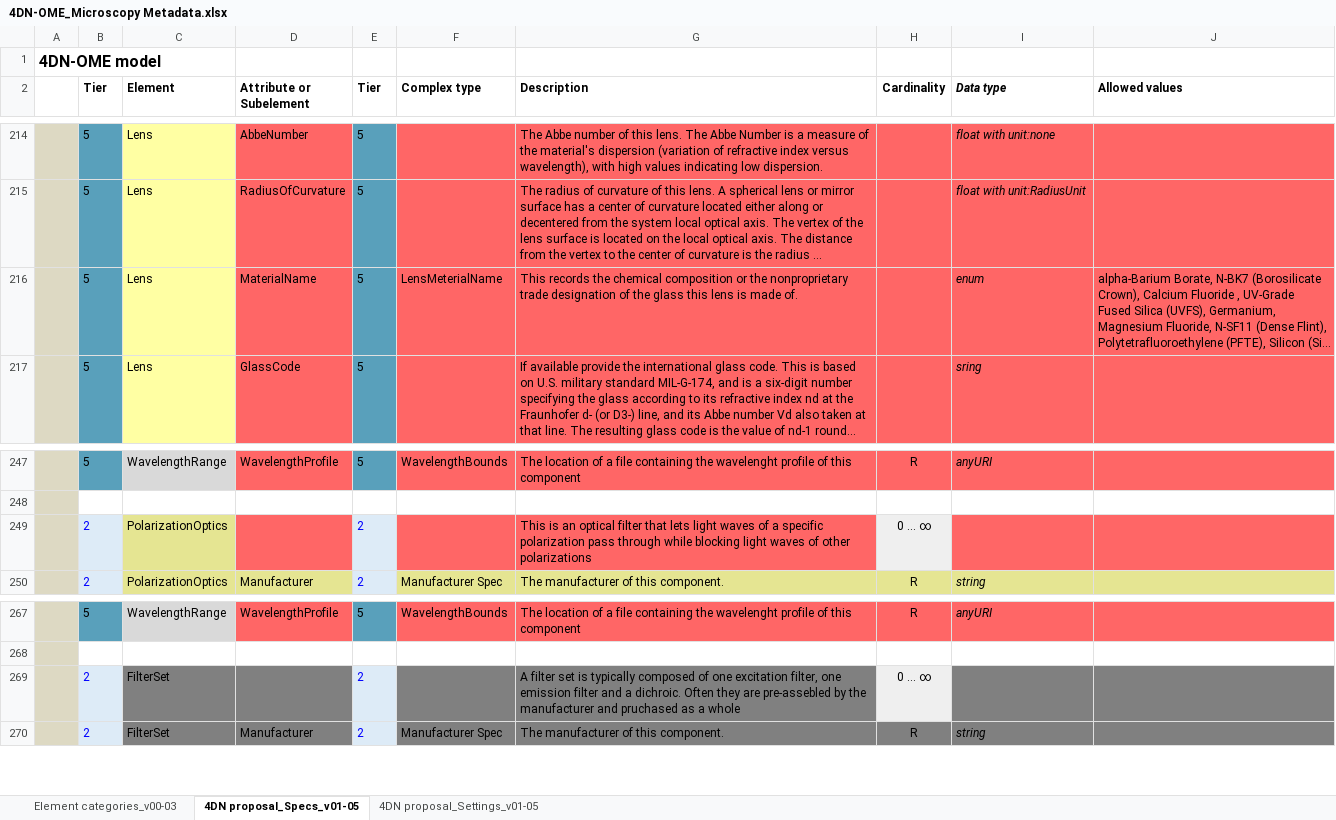
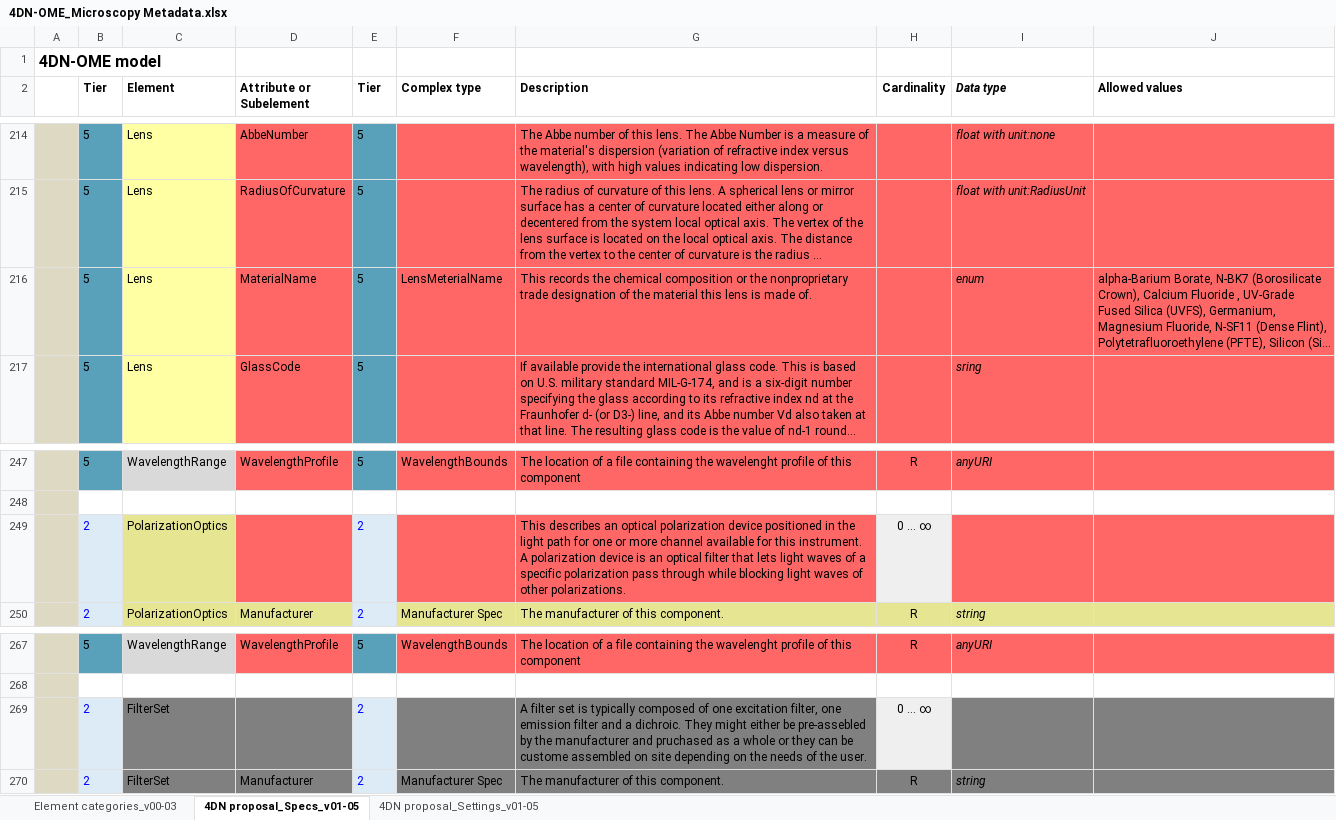
Before and after one commit to WU-BIMAC/NBOMicroscopyMetadataSpecs, an Excel workbook: Model/in progress/v01-05/4DN-OME_Microscopy Metadata.xlsx, sheet 4DN proposal_Specs_v01-05, drawn as a sheet; only a part is shown, gaps mark what is left out; long unchanged cells end in …; values as stored, in another font and other column widths than the file's, no borders; the diff covers the shown part only; the diff names each change by its address in the sheet, - before the commit and + after, or states it on an @@ line.

Commit message:
Fix DichroicGroup description

```diff
--- a/Model/in progress/v01-05/4DN-OME_Microscopy Metadata.xlsx (sheet 4DN proposal_Specs_v01-05)
+++ b/Model/in progress/v01-05/4DN-OME_Microscopy Metadata.xlsx (sheet 4DN proposal_Specs_v01-05)
-G216 (Description): …of the glass this lens…
+G216 (Description): …of the material this lens…
-G249 (Description): This is an optical filter that lets light waves of a specific polarization pass through while blocking light waves of other polarizations
+G249 (Description): This describes an optical polarization device positioned in the light path for one or more channel available for this instrument. A polarization device is an optical filter that lets light waves of a specific polarization pass through while blocking light waves of other polarizations.
-G269 (Description): …a dichroic. Often they are pre-assebled by the manufacturer and pruchased as a whole
+G269 (Description): …a dichroic. They might either be pre-assebled by the manufacturer and pruchased as a whole or they can be custome assembled on site depending on the needs of the user.
```
Also changed, not shown: 1 added row, 1 removed row and 14 edited cells elsewhere in this sheet, 1 other file.
